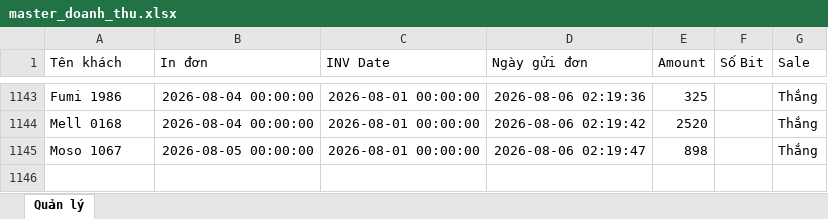
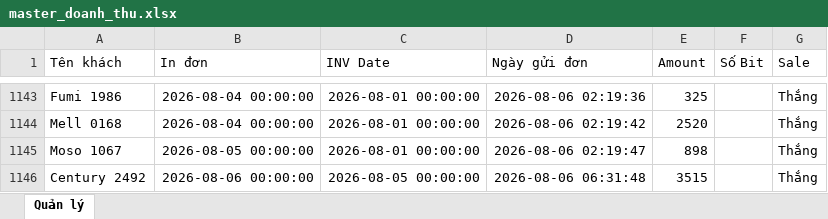
Before and after one commit to dobangnhi-gif/dobangnhi, an Excel workbook: data/master_doanh_thu.xlsx, sheet Quản lý, drawn as a sheet; only a part is shown, gaps mark what is left out; values as stored, in another font and other column widths than the file's, no borders; the diff names each change by its address in the sheet, - before the commit and + after, or states it on an @@ line.

Commit message:
Update master_doanh_thu.xlsx

```diff
--- a/data/master_doanh_thu.xlsx (sheet Quản lý)
+++ b/data/master_doanh_thu.xlsx (sheet Quản lý)
+row 1146: Century 2492 | 2026-08-06 00:00:00 | 2026-08-05 00:00:00 | 2026-08-06 06:31:48 | 3515 |  | Thắng
```
